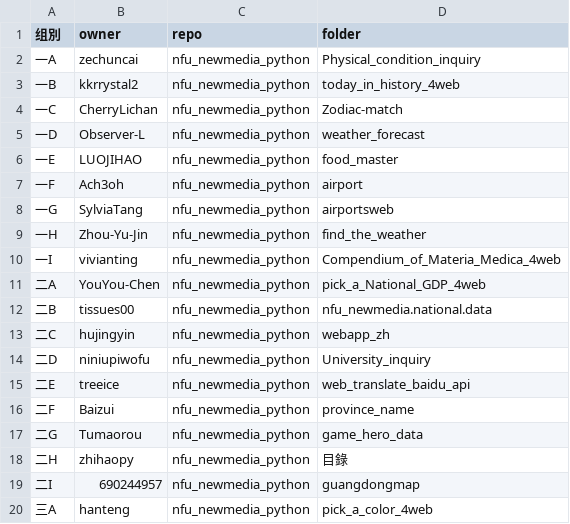
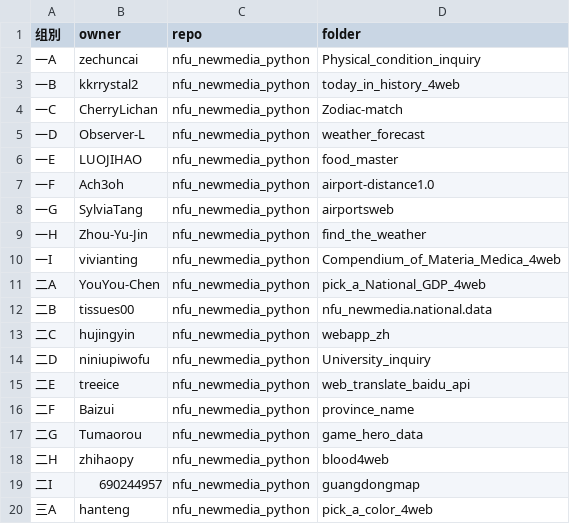
Before and after one commit to treeice/nfu_newmedia_python, a CSV file: list_projects.csv, drawn as a sheet.

```diff
--- a/list_projects.csv
+++ b/list_projects.csv
@@ -6,3 +6,3 @@
 一E,LUOJIHAO,nfu_newmedia_python,food_master
-一F,Ach3oh,nfu_newmedia_python,airport
+一F,Ach3oh,nfu_newmedia_python,airport-distance1.0
 一G,SylviaTang,nfu_newmedia_python,airportsweb
@@ -17,3 +17,3 @@
 二G,Tumaorou,nfu_newmedia_python,game_hero_data
-二H,zhihaopy,nfu_newmedia_python,目錄
+二H,zhihaopy,nfu_newmedia_python,blood4web
 二I,690244957,nfu_newmedia_python,guangdongmap
```
Also changed, not shown: 4 other files.
